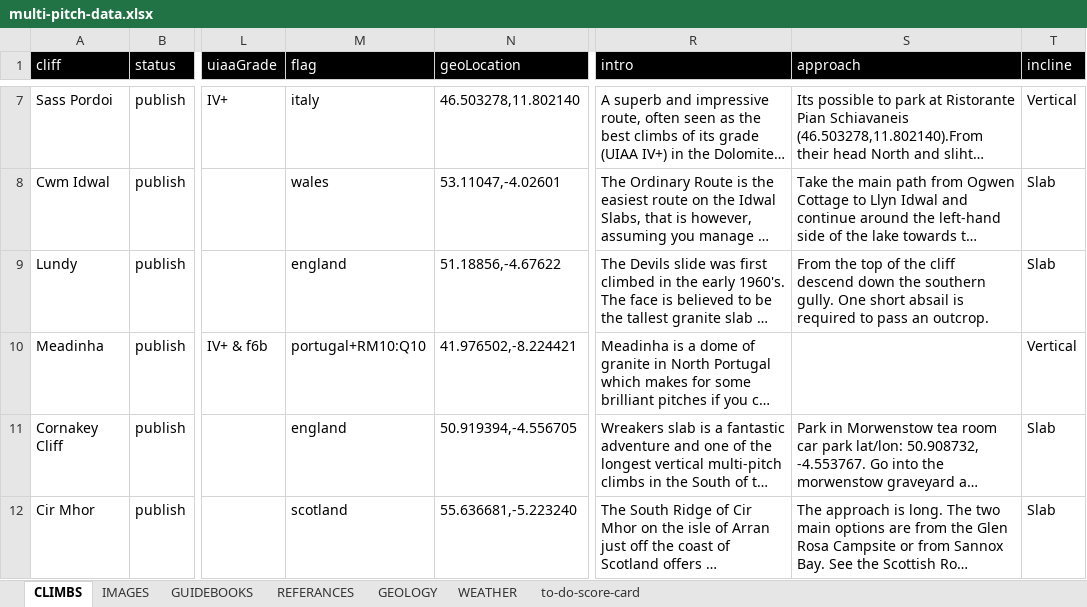
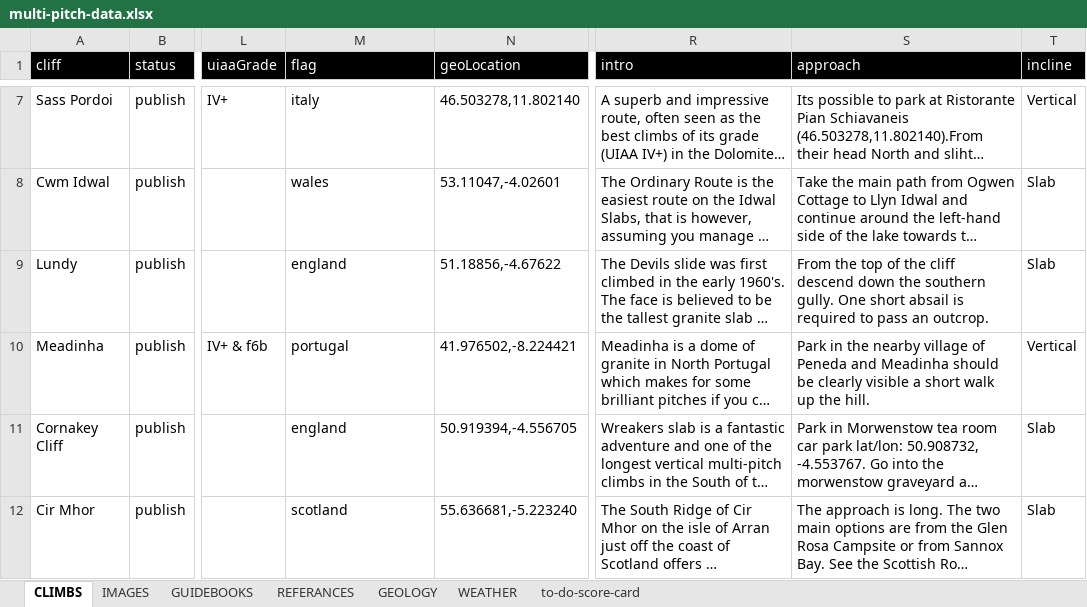
Before and after one commit to dankni/multi-pitch, an Excel workbook: working-files/multi-pitch-data.xlsx, sheet CLIMBS, drawn as a sheet; only a part is shown, gaps mark what is left out; long unchanged cells end in …; values as stored, in another font and other column widths than the file's, no borders; the diff names each change by its address in the sheet, - before the commit and + after, or states it on an @@ line.

```diff
--- a/working-files/multi-pitch-data.xlsx (sheet CLIMBS)
+++ b/working-files/multi-pitch-data.xlsx (sheet CLIMBS)
-M10 (flag): portugal+RM10:Q10
+M10 (flag): portugal
-S10 (approach): (empty)
+S10 (approach): Park in the nearby village of Peneda and Meadinha should be clearly visible a short walk up the hill.
```
Also changed, not shown: sheet GUIDEBOOKS, sheet IMAGES, sheet to-do-score-card, 40 other files.
